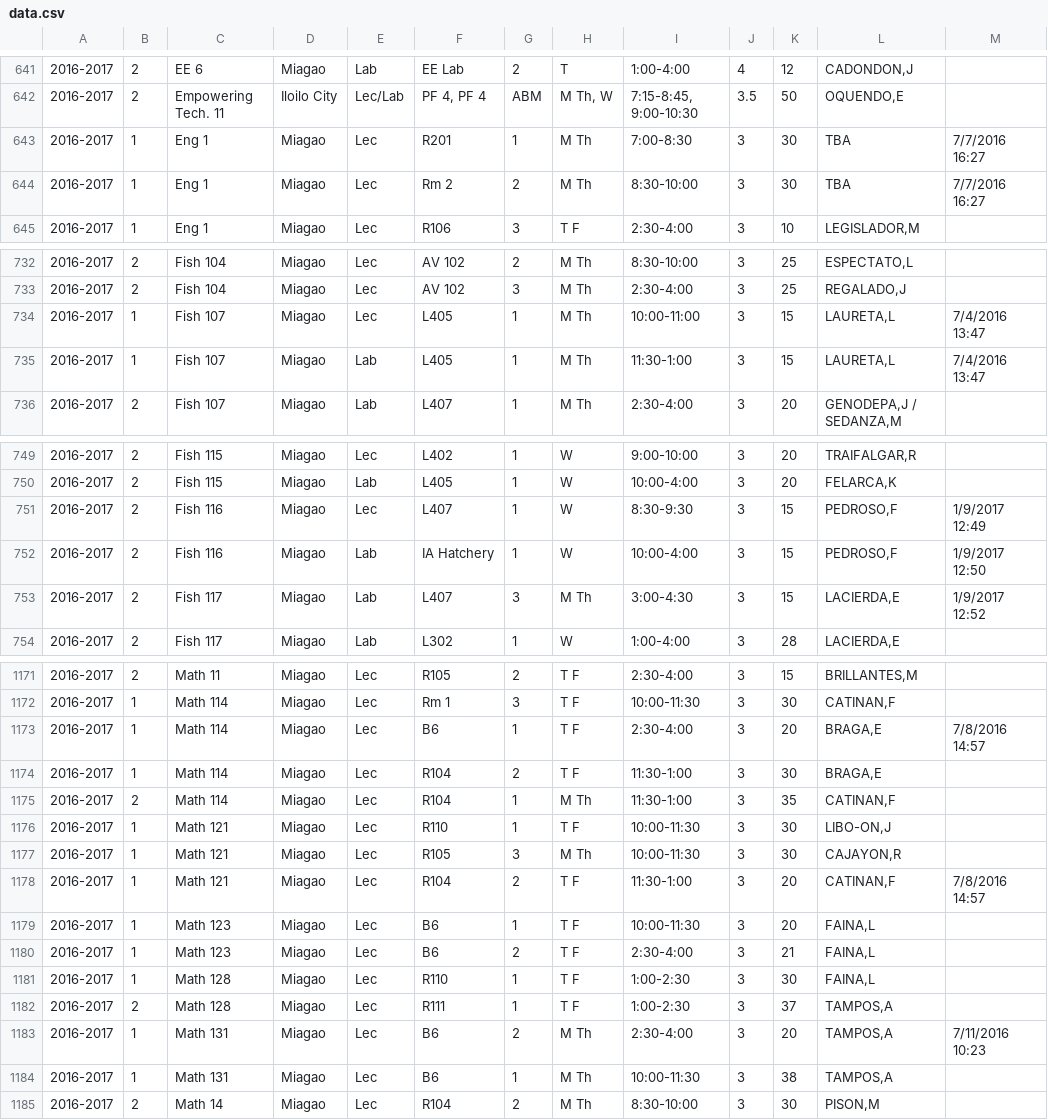
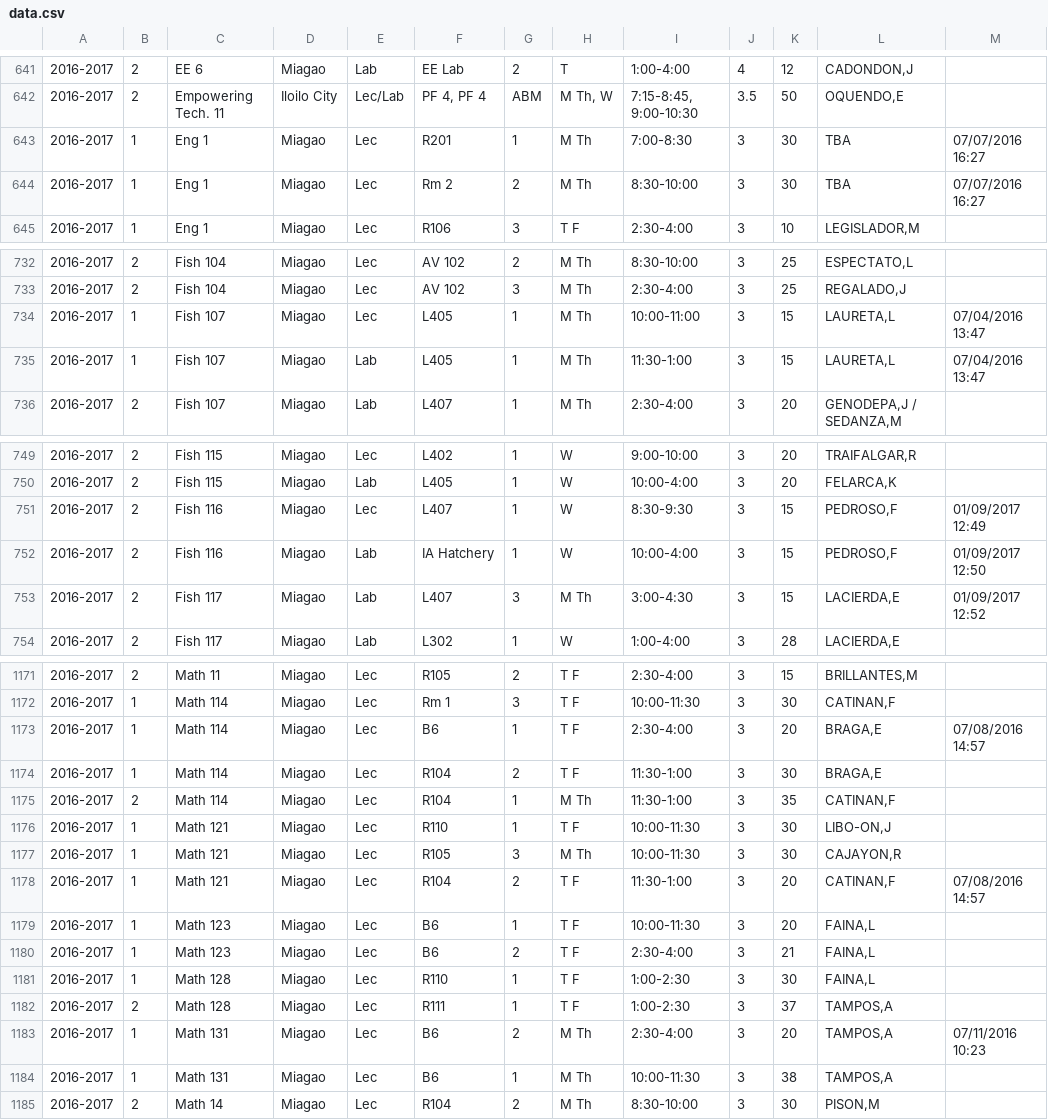
Before and after one commit to allynjdc/PAGOD_final, a CSV file: public/csv/data.csv, drawn as a sheet; only a part is shown, gaps mark what is left out; the diff covers the shown part only.

```diff
--- a/public/csv/data.csv
+++ b/public/csv/data.csv
@@ -642,4 +642,4 @@
 2016-2017,2,Empowering Tech. 11,Iloilo City,Lec/Lab,"PF 4, PF 4",ABM,"M Th, W","7:15-8:45, 9:00-10:30",3.5,50,"OQUENDO,E",
-2016-2017,1,Eng 1,Miagao,Lec,R201,1,M Th,7:00-8:30,3,30,TBA,7/7/2016 16:27
-2016-2017,1,Eng 1,Miagao,Lec,Rm 2,2,M Th,8:30-10:00,3,30,TBA,7/7/2016 16:27
+2016-2017,1,Eng 1,Miagao,Lec,R201,1,M Th,7:00-8:30,3,30,TBA,07/07/2016 16:27
+2016-2017,1,Eng 1,Miagao,Lec,Rm 2,2,M Th,8:30-10:00,3,30,TBA,07/07/2016 16:27
 2016-2017,1,Eng 1,Miagao,Lec,R106,3,T F,2:30-4:00,3,10,"LEGISLADOR,M",
@@ -733,4 +733,4 @@
 2016-2017,2,Fish 104,Miagao,Lec,AV 102,3,M Th,2:30-4:00,3,25,"REGALADO,J",
-2016-2017,1,Fish 107,Miagao,Lec,L405,1,M Th,10:00-11:00,3,15,"LAURETA,L",7/4/2016 13:47
-2016-2017,1,Fish 107,Miagao,Lab,L405,1,M Th,11:30-1:00,3,15,"LAURETA,L",7/4/2016 13:47
+2016-2017,1,Fish 107,Miagao,Lec,L405,1,M Th,10:00-11:00,3,15,"LAURETA,L",07/04/2016 13:47
+2016-2017,1,Fish 107,Miagao,Lab,L405,1,M Th,11:30-1:00,3,15,"LAURETA,L",07/04/2016 13:47
 2016-2017,2,Fish 107,Miagao,Lab,L407,1,M Th,2:30-4:00,3,20,"GENODEPA,J / SEDANZA,M",
@@ -750,5 +750,5 @@
 2016-2017,2,Fish 115,Miagao,Lab,L405,1,W,10:00-4:00,3,20,"FELARCA,K",
-2016-2017,2,Fish 116,Miagao,Lec,L407,1,W,8:30-9:30,3,15,"PEDROSO,F",1/9/2017 12:49
-2016-2017,2,Fish 116,Miagao,Lab,IA Hatchery,1,W,10:00-4:00,3,15,"PEDROSO,F",1/9/2017 12:50
-2016-2017,2,Fish 117,Miagao,Lab,L407,3,M Th,3:00-4:30,3,15,"LACIERDA,E",1/9/2017 12:52
+2016-2017,2,Fish 116,Miagao,Lec,L407,1,W,8:30-9:30,3,15,"PEDROSO,F",01/09/2017 12:49
+2016-2017,2,Fish 116,Miagao,Lab,IA Hatchery,1,W,10:00-4:00,3,15,"PEDROSO,F",01/09/2017 12:50
+2016-2017,2,Fish 117,Miagao,Lab,L407,3,M Th,3:00-4:30,3,15,"LACIERDA,E",01/09/2017 12:52
 2016-2017,2,Fish 117,Miagao,Lab,L302,1,W,1:00-4:00,3,28,"LACIERDA,E",
@@ -1172,3 +1172,3 @@
 2016-2017,1,Math 114,Miagao,Lec,Rm 1,3,T F,10:00-11:30,3,30,"CATINAN,F",
-2016-2017,1,Math 114,Miagao,Lec,B6,1,T F,2:30-4:00,3,20,"BRAGA,E",7/8/2016 14:57
+2016-2017,1,Math 114,Miagao,Lec,B6,1,T F,2:30-4:00,3,20,"BRAGA,E",07/08/2016 14:57
 2016-2017,1,Math 114,Miagao,Lec,R104,2,T F,11:30-1:00,3,30,"BRAGA,E",
@@ -1177,3 +1177,3 @@
 2016-2017,1,Math 121,Miagao,Lec,R105,3,M Th,10:00-11:30,3,30,"CAJAYON,R",
-2016-2017,1,Math 121,Miagao,Lec,R104,2,T F,11:30-1:00,3,20,"CATINAN,F",7/8/2016 14:57
+2016-2017,1,Math 121,Miagao,Lec,R104,2,T F,11:30-1:00,3,20,"CATINAN,F",07/08/2016 14:57
 2016-2017,1,Math 123,Miagao,Lec,B6,1,T F,10:00-11:30,3,20,"FAINA,L",
@@ -1182,3 +1182,3 @@
 2016-2017,2,Math 128,Miagao,Lec,R111,1,T F,1:00-2:30,3,37,"TAMPOS,A",
-2016-2017,1,Math 131,Miagao,Lec,B6,2,M Th,2:30-4:00,3,20,"TAMPOS,A",7/11/2016 10:23
+2016-2017,1,Math 131,Miagao,Lec,B6,2,M Th,2:30-4:00,3,20,"TAMPOS,A",07/11/2016 10:23
 2016-2017,1,Math 131,Miagao,Lec,B6,1,M Th,10:00-11:30,3,38,"TAMPOS,A",
```
Also changed, not shown: 28 edited cells elsewhere in this file, public/schedule/2.csv, 7 other files.
